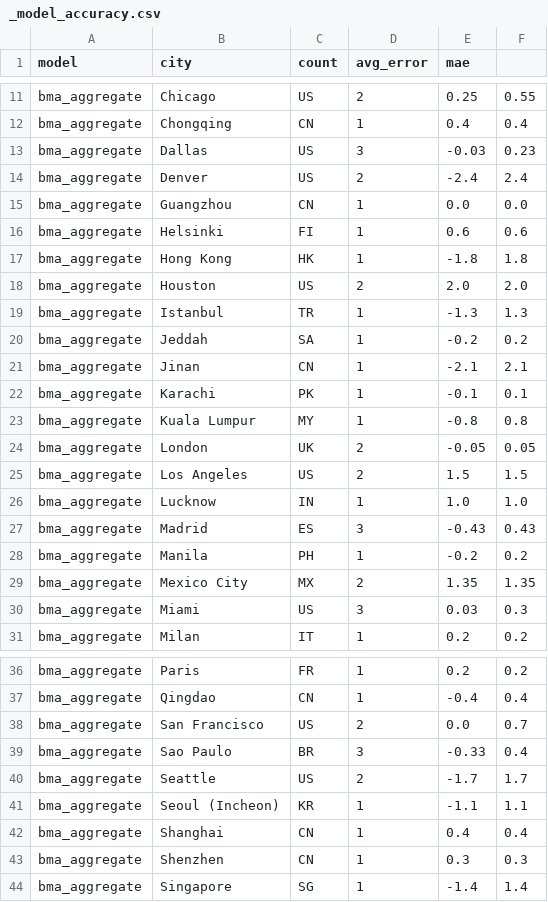
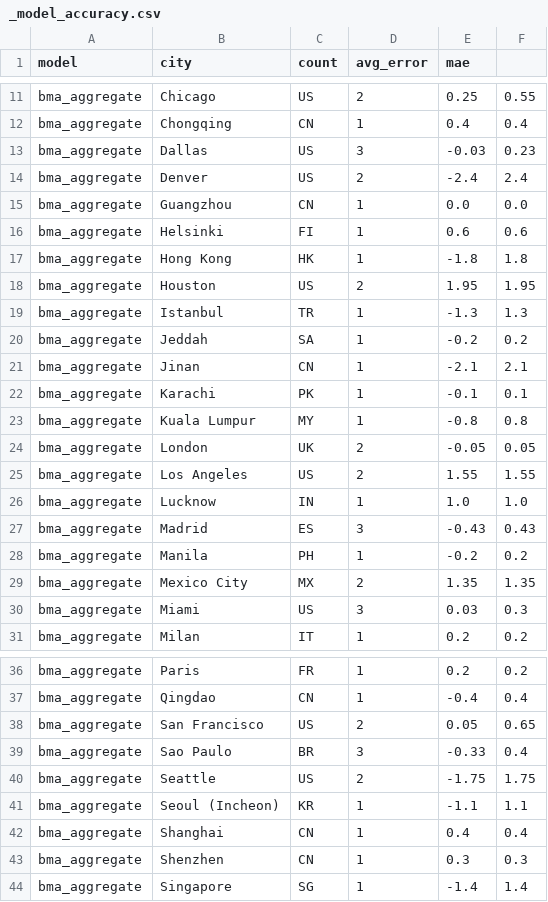
Before and after one commit to mgaaserud90-creator/weather-monitor, a CSV file: _model_accuracy.csv, drawn as a sheet; only a part is shown, gaps mark what is left out.

```diff
--- a/_model_accuracy.csv
+++ b/_model_accuracy.csv
@@ -17,3 +17,3 @@ bma_aggregate,Helsinki, FI,1,0.6,0.6
 bma_aggregate,Hong Kong, HK,1,-1.8,1.8
-bma_aggregate,Houston, US,2,2.0,2.0
+bma_aggregate,Houston, US,2,1.95,1.95
 bma_aggregate,Istanbul, TR,1,-1.3,1.3
@@ -24,3 +24,3 @@ bma_aggregate,Kuala Lumpur, MY,1,-0.8,0.8
 bma_aggregate,London, UK,2,-0.05,0.05
-bma_aggregate,Los Angeles, US,2,1.5,1.5
+bma_aggregate,Los Angeles, US,2,1.55,1.55
 bma_aggregate,Lucknow, IN,1,1.0,1.0
@@ -37,5 +37,5 @@ bma_aggregate,Paris, FR,1,0.2,0.2
 bma_aggregate,Qingdao, CN,1,-0.4,0.4
-bma_aggregate,San Francisco, US,2,0.0,0.7
+bma_aggregate,San Francisco, US,2,0.05,0.65
 bma_aggregate,Sao Paulo, BR,3,-0.33,0.4
-bma_aggregate,Seattle, US,2,-1.7,1.7
+bma_aggregate,Seattle, US,2,-1.75,1.75
 bma_aggregate,Seoul (Incheon), KR,1,-1.1,1.1
```
Also changed, not shown: _trading_data.csv, 7 other files.
